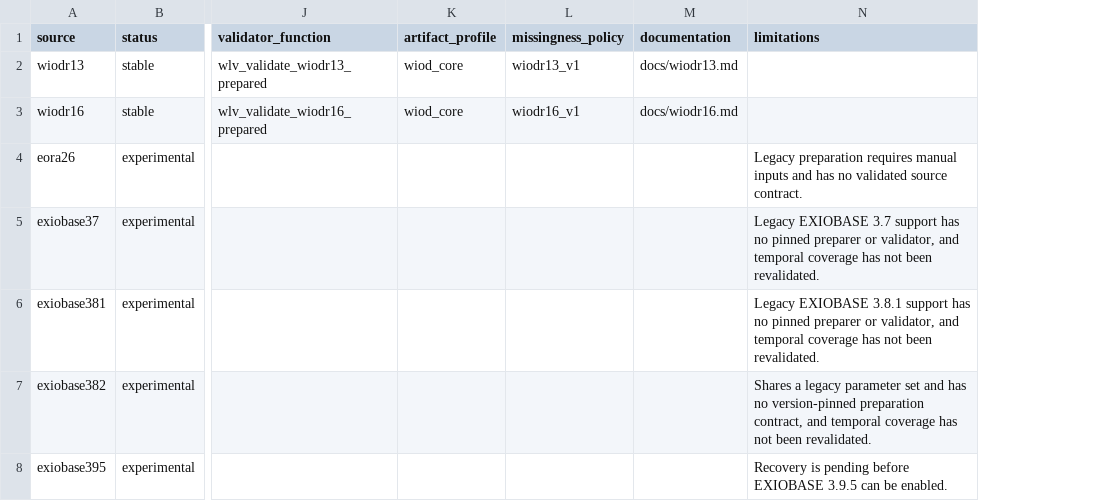
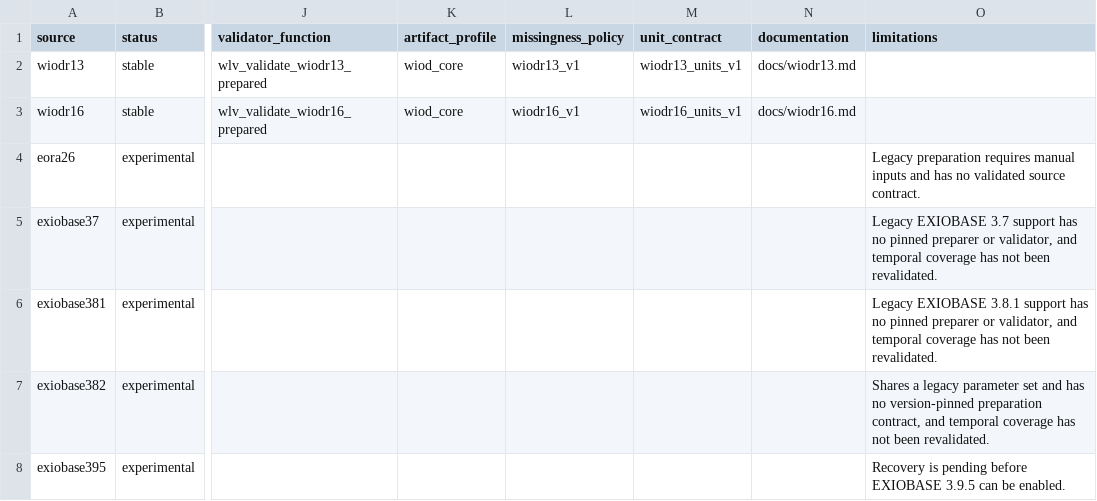
Before and after one commit to rodrigofranklin/wlvdb, a CSV file: catalog/sources.csv, drawn as a sheet; only a part is shown, gaps mark what is left out; the diff names each change by its address in the sheet, - before the commit and + after, or states it on an @@ line.

Commit message:
Add versioned unit contracts

```diff
--- a/catalog/sources.csv
+++ b/catalog/sources.csv
+column M (unit_contract), rows 2-3: wiodr13_units_v1 | wiodr16_units_v1
```
Also changed, not shown: 19 other files.
